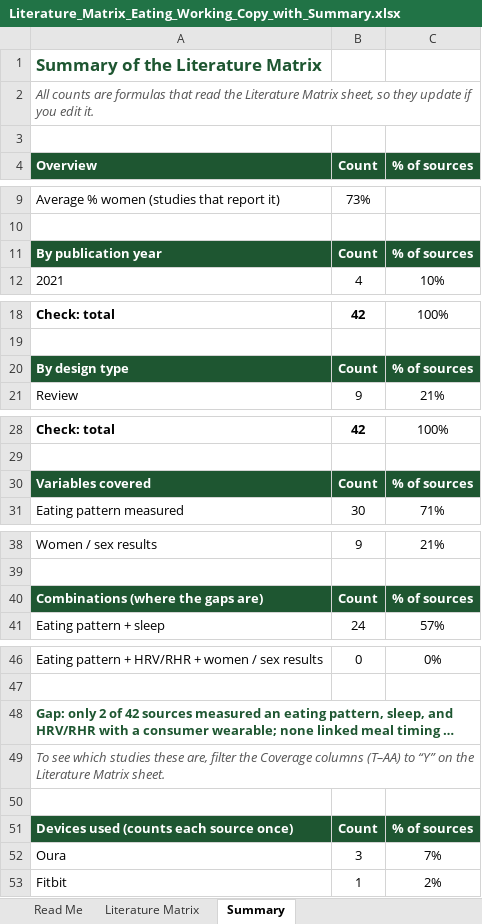
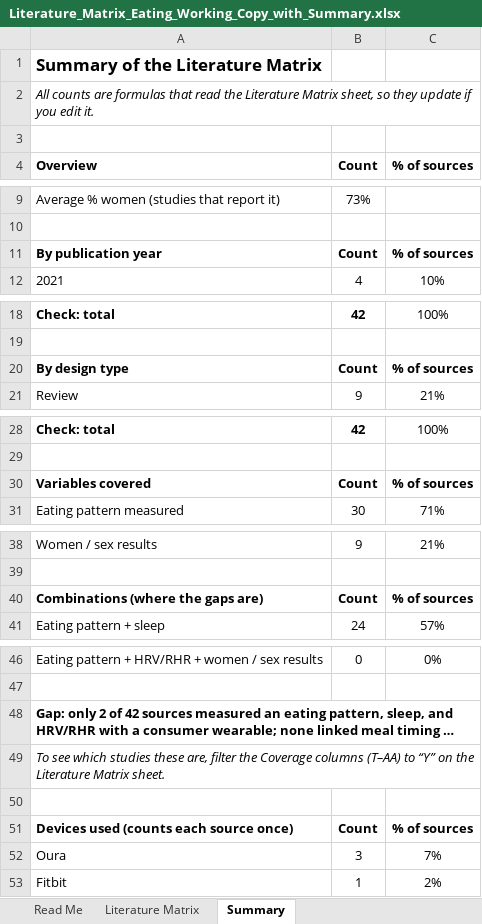
Before and after one commit to adebowa96/Research, an Excel workbook: downloads/Literature_Matrix_Eating_Working_Copy_with_Summary.xlsx, sheet Summary, drawn as a sheet; only a part is shown, gaps mark what is left out; long unchanged cells end in …; values as stored, in another font and other column widths than the file's, no borders; the diff names each change by its address in the sheet, - before the commit and + after, or states it on an @@ line.

```diff
--- a/downloads/Literature_Matrix_Eating_Working_Copy_with_Summary.xlsx (sheet Summary)
+++ b/downloads/Literature_Matrix_Eating_Working_Copy_with_Summary.xlsx (sheet Summary)
-A1 text colour: #1E5631
+A1 text colour: black
-A2 text colour: #555555
+A2 text colour: black
@@ A4:C4 fill: #1E5631 → none, text colour: #FFFFFF → black @@
@@ A11:C11 fill: #1E5631 → none, text colour: #FFFFFF → black @@
@@ A20:C20 fill: #1E5631 → none, text colour: #FFFFFF → black @@
@@ A30:C30 fill: #1E5631 → none, text colour: #FFFFFF → black @@
@@ A40:C40 fill: #1E5631 → none, text colour: #FFFFFF → black @@
-A48 text colour: #1E5631
+A48 text colour: black
-A49 text colour: #555555
+A49 text colour: black
@@ A51:C51 fill: #1E5631 → none, text colour: #FFFFFF → black @@
```
Also changed, not shown: sheet Literature Matrix, sheet Read Me, downloads/Literature_Matrix_Eating_Patterns_Sleep_Recovery.xlsx.
